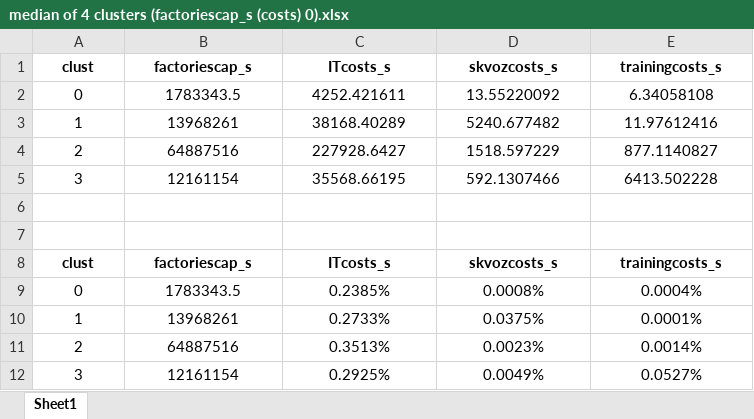
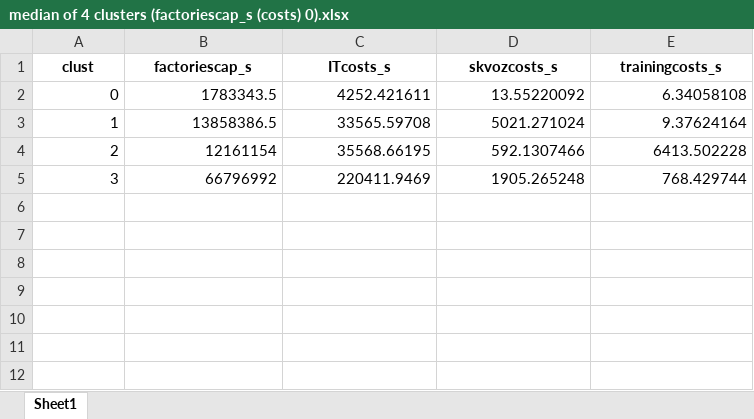
Before and after one commit to aghajanyan/ITMO-3, an Excel workbook: clustering/median of 4 clusters (factoriescap_s (costs) 0).xlsx, sheet Sheet1, drawn as a sheet; values as stored, in another font and other column widths than the file's, no borders; conditional formats not drawn; removed rows and columns are numbered as before the commit, all else as after; the diff names each change by its address in the sheet, - before the commit and + after, or states it on an @@ line.

Commit message:
cluster analysis of factoriescap_s costs 0

```diff
--- a/clustering/median of 4 clusters (factoriescap_s (costs) 0).xlsx (sheet Sheet1)
+++ b/clustering/median of 4 clusters (factoriescap_s (costs) 0).xlsx (sheet Sheet1)
-A2:E2 alignment: center
+A2:E2 alignment: right
-row 3: 1 | 13968261 | 38168.40289 | 5240.677482 | 11.97612416
-row 4: 2 | 64887516 | 227928.6427 | 1518.597229 | 877.1140827
+row 3: 1 | 13858386.5 | 33565.59708 | 5021.271024 | 9.37624164
-A4 (clust): 3
+A4 (clust): 2
-A4:E4 alignment: center
+A4:E4 alignment: right
-row 5: (empty)
+row 5: 3 | 66796992 | 220411.9469 | 1905.265248 | 768.429744
-row 7: (empty)
-row 8: clust | factoriescap_s | ITcosts_s | skvozcosts_s | trainingcosts_s
-row 9: 0 | 1783343.5 | 0.2385% | 0.0008% | 0.0004%
-row 10: 1 | 13968261 | 0.2733% | 0.0375% | 0.0001%
-row 11: 2 | 64887516 | 0.3513% | 0.0023% | 0.0014%
-row 12: 3 | 12161154 | 0.2925% | 0.0049% | 0.0527%
```
Also changed, not shown: clustering/Clusters 4 factoriescap_s (costs) 0.xlsx, 4 other files.
